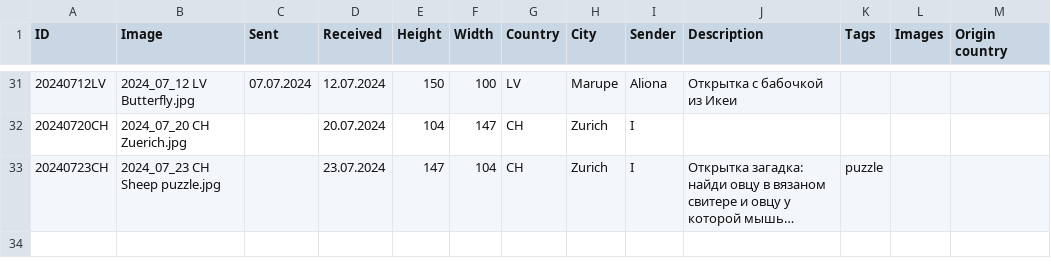
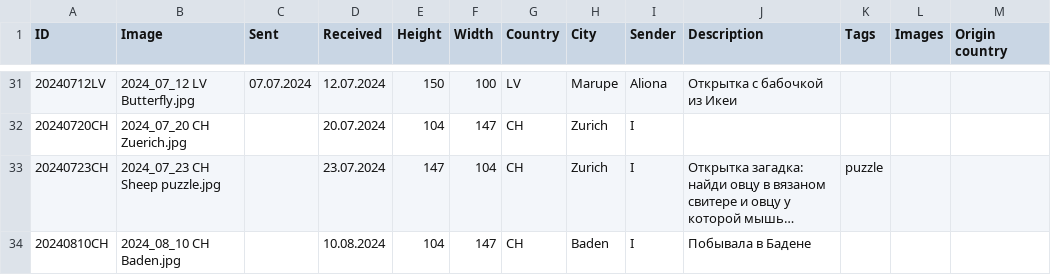
Before and after one commit to KarinaCher/collection, a TSV file: src/main/resources/Postcard collection - 2024.tsv, drawn as a sheet; only a part is shown, gaps mark what is left out; long unchanged cells end in …; the diff names each change by its address in the sheet, - before the commit and + after, or states it on an @@ line.

```diff
--- a/src/main/resources/Postcard collection - 2024.tsv
+++ b/src/main/resources/Postcard collection - 2024.tsv
+row 34: 20240810CH | 2024_08_10 CH Baden.jpg |  | 10.08.2024 | 104 | 147 | CH | Baden | I | Побывала в Бадене
```
Also changed, not shown: 1 other file.
